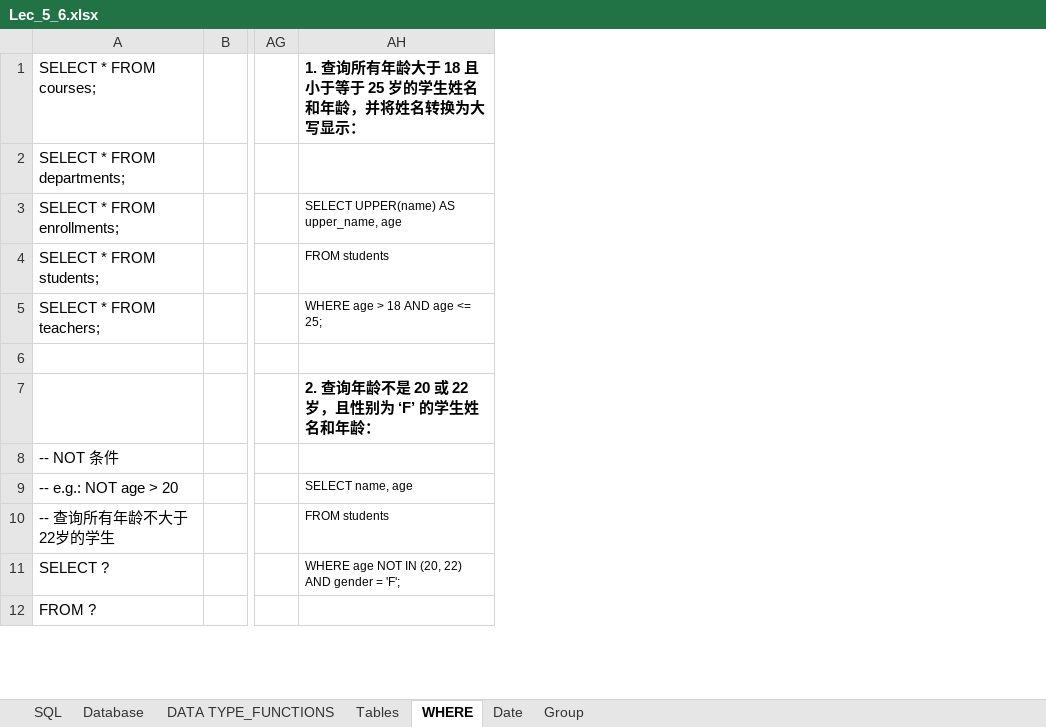
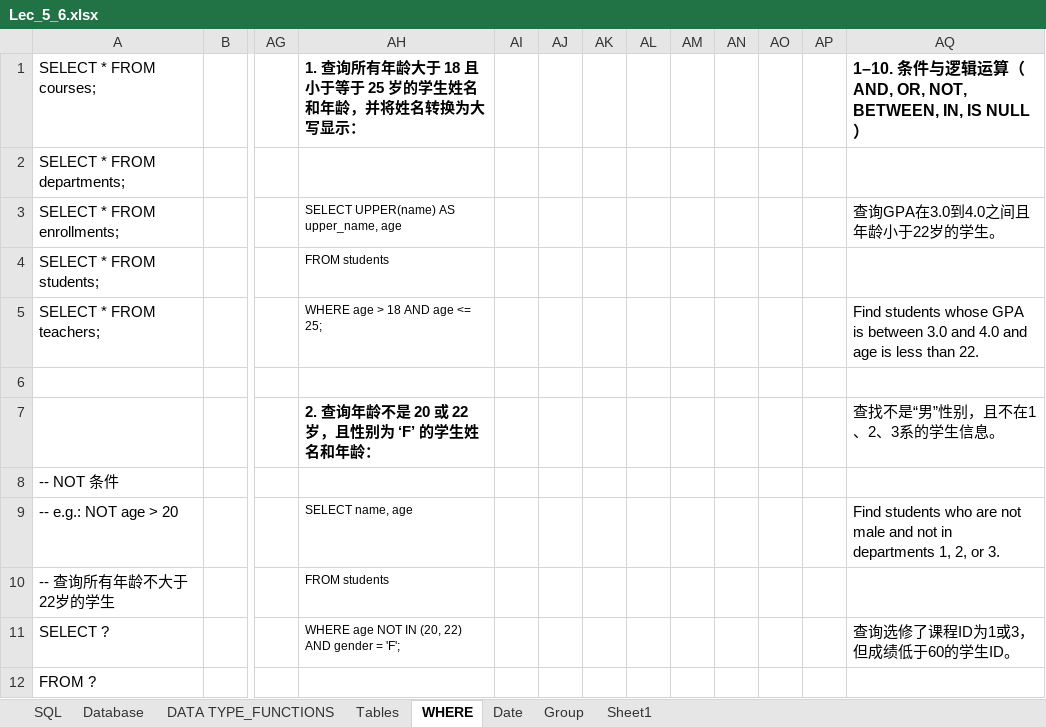
Before and after one commit to XTMay/SQL, an Excel workbook: Beginner/Slides/Lec_5_6.xlsx, sheet WHERE, drawn as a sheet; only a part is shown, gaps mark what is left out; values as stored, in another font and other column widths than the file's, no borders; the diff covers the shown part only; the diff names each change by its address in the sheet, - before the commit and + after, or states it on an @@ line.

```diff
--- a/Beginner/Slides/Lec_5_6.xlsx (sheet WHERE)
+++ b/Beginner/Slides/Lec_5_6.xlsx (sheet WHERE)
+sheet tab: Sheet1
+column AI, empty
+column AJ, empty
+column AK, empty
+column AL, empty
+column AM, empty
+column AN, empty
+column AO, empty
+column AP, empty
+column AQ, rows 1-11: 1–10. 条件与逻辑运算（AND, OR, NOT, BETWEEN, IN, IS NULL） |  | 查询GPA在3.0到4.0之间且年龄小于22岁的学生。 |  | Find students whose GPA is between 3.0 and 4.0 and age is less than 22. |  | 查找不是“男”性别，且不在1、2、3系的学生信息。 |  | Find students who are not male and not in departments 1, 2, or 3. |  | 查询选修了课程ID为1或3，但成绩低于60的学生ID。
```
Also changed, not shown: 41 added rows elsewhere in this sheet, sheet Group, Beginner/Slides/Lec_3_4.xlsx, 4 other files.
